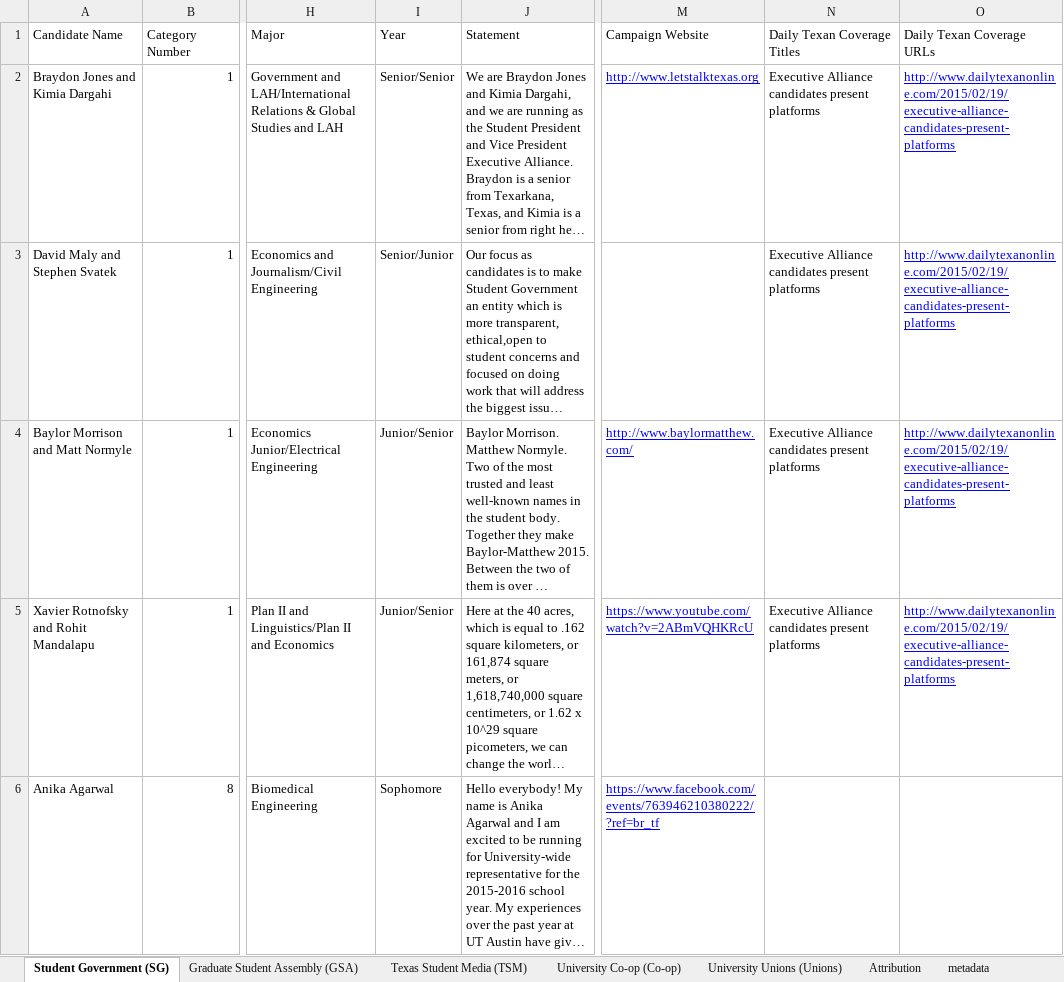
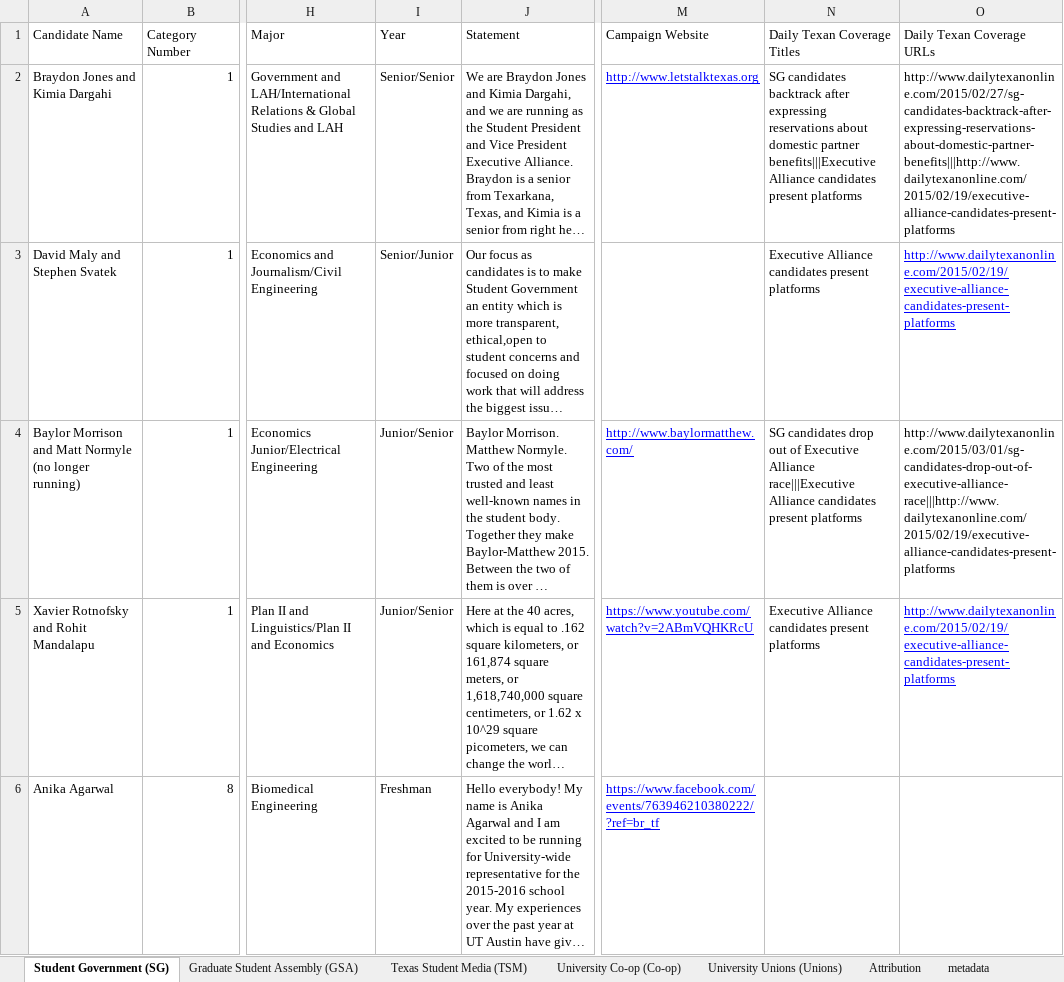
Before and after one commit to sc1f/hd49-expl, an Excel workbook: backend/copysheet.xlsx, sheet Student Government (SG), drawn as a sheet; only a part is shown, gaps mark what is left out; long unchanged cells end in …; values as stored, in another font and other column widths than the file's, no borders; charts and pictures not drawn; the diff covers the shown part only; the diff names each change by its address in the sheet, - before the commit and + after, or states it on an @@ line.

```diff
--- a/backend/copysheet.xlsx (sheet Student Government (SG))
+++ b/backend/copysheet.xlsx (sheet Student Government (SG))
-N2: Executive Alliance candidates…
+N2: SG candidates backtrack after expressing reservations about domestic partner benefits|||Executive Alliance candidates…
-O2: http://www.dailytexanonline.com/2015/02/19/executive-alliance-candidates-present-platforms
+O2: http://www.dailytexanonline.com/2015/02/27/sg-candidates-backtrack-after-expressing-reservations-about-domestic-partner-benefits|||http://www.dailytexanonline.com/2015/02/19/executive-alliance-candidates-present-platforms
@@ O2 underline: on → off, text colour: #0000FF → black @@
-A4: Baylor Morrison and Matt Normyle
+A4: Baylor Morrison and Matt Normyle (no longer running)
-N4: Executive Alliance candidates…
+N4: SG candidates drop out of Executive Alliance race|||Executive Alliance candidates…
-O4: http://www.dailytexanonline.com/2015/02/19/executive-alliance-candidates-present-platforms
+O4: http://www.dailytexanonline.com/2015/03/01/sg-candidates-drop-out-of-executive-alliance-race|||http://www.dailytexanonline.com/2015/02/19/executive-alliance-candidates-present-platforms
@@ O4 underline: on → off, text colour: #0000FF → black @@
-I6: Sophomore
+I6: Freshman
```
Also changed, not shown: 6 edited cells elsewhere in this sheet, sheet University Co-op (Co-op), 5 other files.
